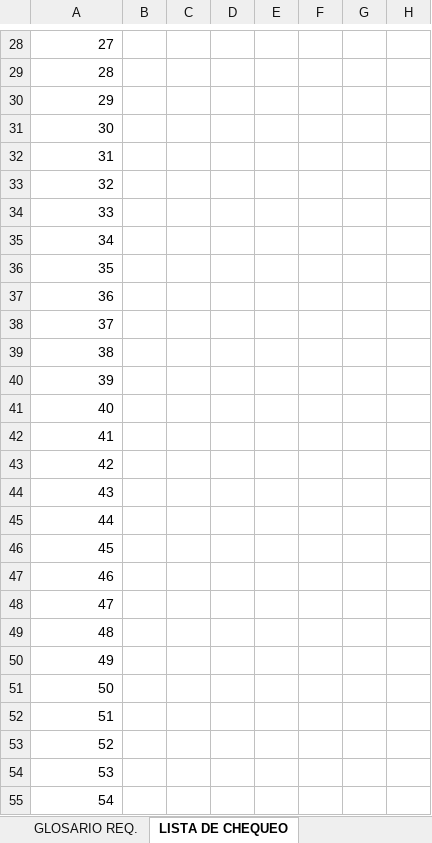
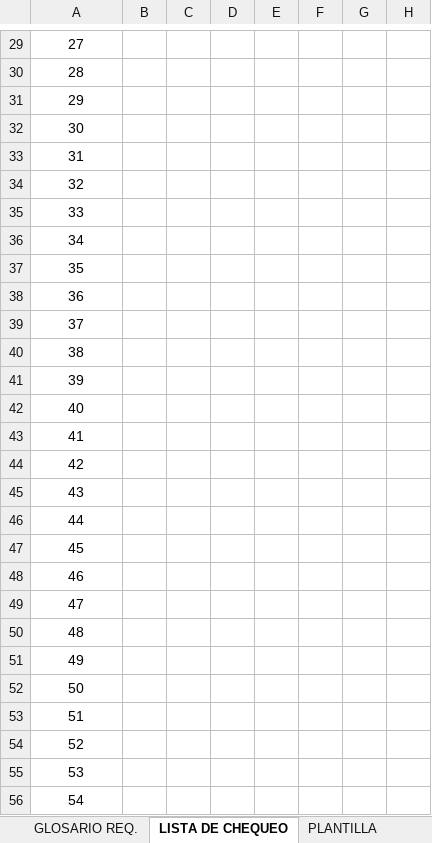
Before and after one commit to doomer4646/alimnova, an Excel workbook: SRS ENTREGA/Descripcion de requerimientos.xlsx, sheet LISTA DE CHEQUEO, drawn as a sheet; only a part is shown, gaps mark what is left out; values as stored, in another font and other column widths than the file's, no borders; table styles not drawn; addresses are those after the commit; the diff covers the shown part only; the diff names each change by its address in the sheet, - before the commit and + after, or states it on an @@ line.

```diff
--- a/SRS ENTREGA/Descripcion de requerimientos.xlsx (sheet LISTA DE CHEQUEO)
+++ b/SRS ENTREGA/Descripcion de requerimientos.xlsx (sheet LISTA DE CHEQUEO)
+sheet tab: PLANTILLA
-A29:A56 alignment: right
+A29:A56 alignment: center
```
Also changed, not shown: 25 added rows and cell formats elsewhere in this sheet, sheet REQUERIMIENTOS, other sheet tabs, formulas that keep their value, 8 other files.
